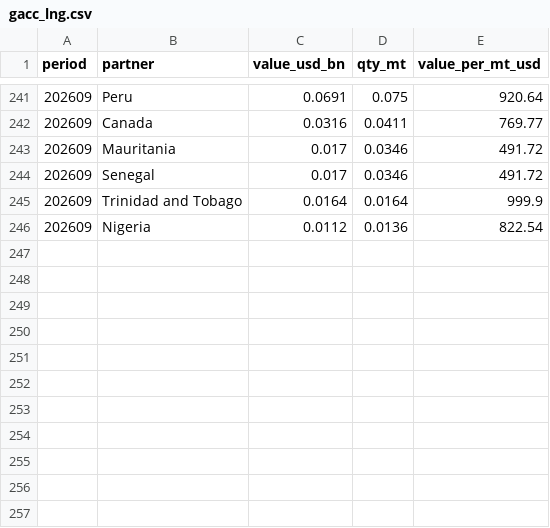
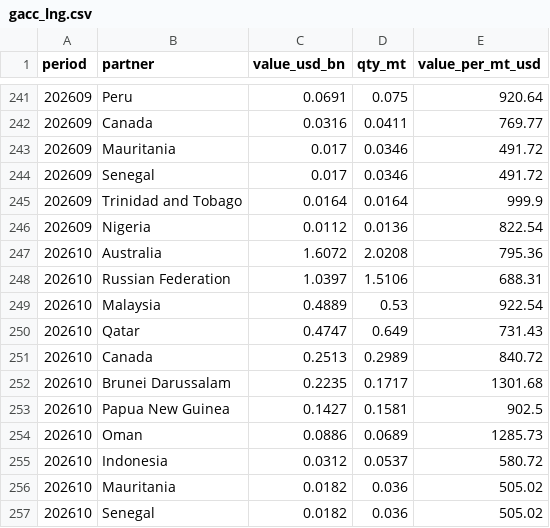
Before and after one commit to DoiEnnoson/china-energy-monitor, a CSV file: data/fuel-imports/gacc_lng.csv, drawn as a sheet; only a part is shown, gaps mark what is left out.

```diff
--- a/data/fuel-imports/gacc_lng.csv
+++ b/data/fuel-imports/gacc_lng.csv
@@ -246 +246,12 @@ period,partner,value_usd_bn,qty_mt,value_per_mt_usd
 202609,Nigeria,0.0112,0.0136,822.54
+202610,Australia,1.6072,2.0208,795.36
+202610,Russian Federation,1.0397,1.5106,688.31
+202610,Malaysia,0.4889,0.53,922.54
+202610,Qatar,0.4747,0.649,731.43
+202610,Canada,0.2513,0.2989,840.72
+202610,Brunei Darussalam,0.2235,0.1717,1301.68
+202610,Papua New Guinea,0.1427,0.1581,902.5
+202610,Oman,0.0886,0.0689,1285.73
+202610,Indonesia,0.0312,0.0537,580.72
+202610,Mauritania,0.0182,0.036,505.02
+202610,Senegal,0.0182,0.036,505.02
```
Also changed, not shown: data/fuel-imports/gacc_coal.csv, data/fuel-imports/gacc_crude_oil.csv, 1 other file.
